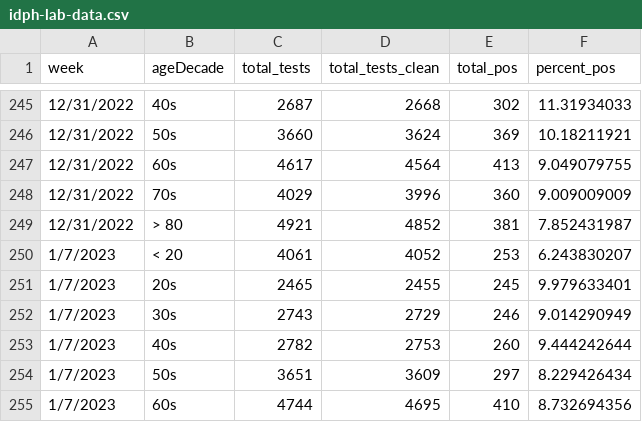
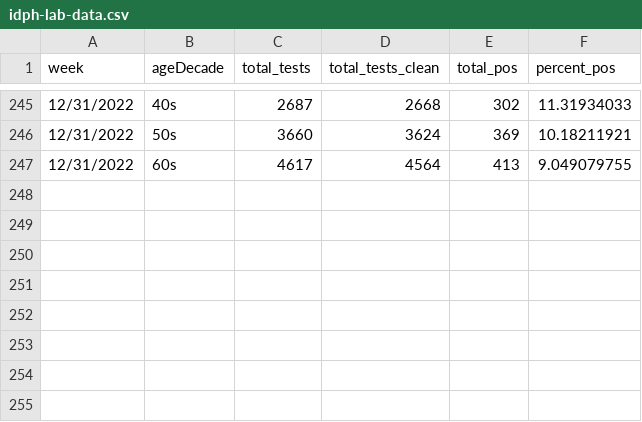
Before and after one commit to IndhumathyChelliah/dataset-u1, a CSV file: idph-lab-data.csv, drawn as a sheet; only a part is shown, gaps mark what is left out.

Commit message:
2023-03-31 16:52:49 - Update

```diff
--- a/idph-lab-data.csv
+++ b/idph-lab-data.csv
@@ -247,9 +247 @@ week,ageDecade,total_tests,total_tests_clean,total_pos,percent_pos
 12/31/2022,60s,4617,4564,413,9.049079755
-12/31/2022,70s,4029,3996,360,9.009009009
-12/31/2022,> 80,4921,4852,381,7.852431987
-1/7/2023,< 20,4061,4052,253,6.243830207
-1/7/2023,20s,2465,2455,245,9.979633401
-1/7/2023,30s,2743,2729,246,9.014290949
-1/7/2023,40s,2782,2753,260,9.444242644
-1/7/2023,50s,3651,3609,297,8.229426434
-1/7/2023,60s,4744,4695,410,8.732694356
```
